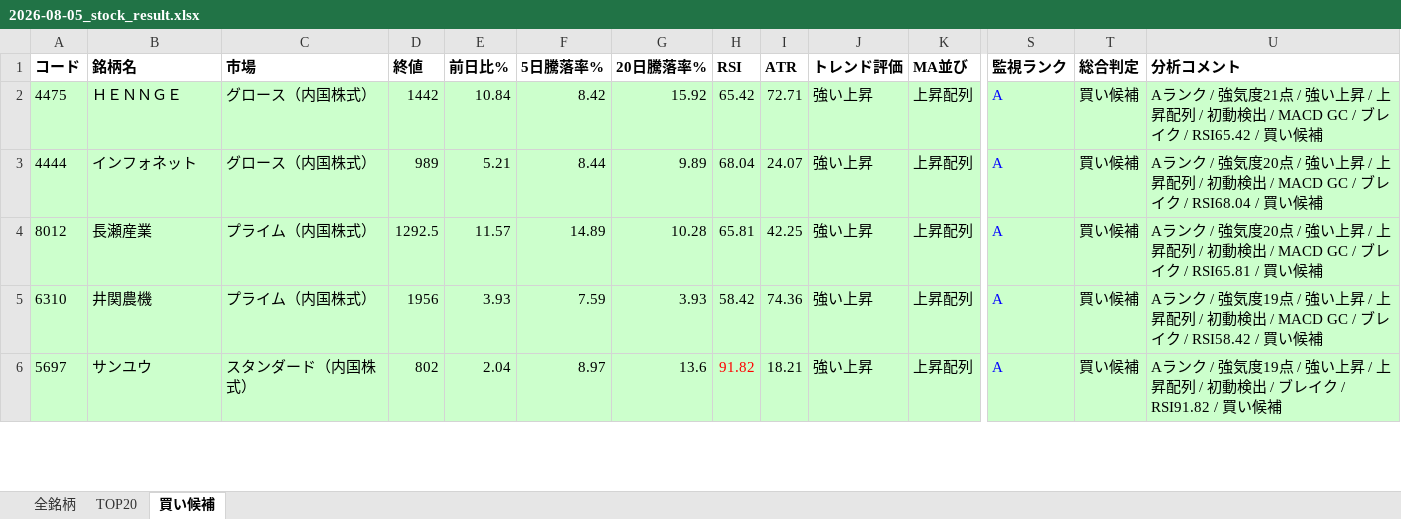
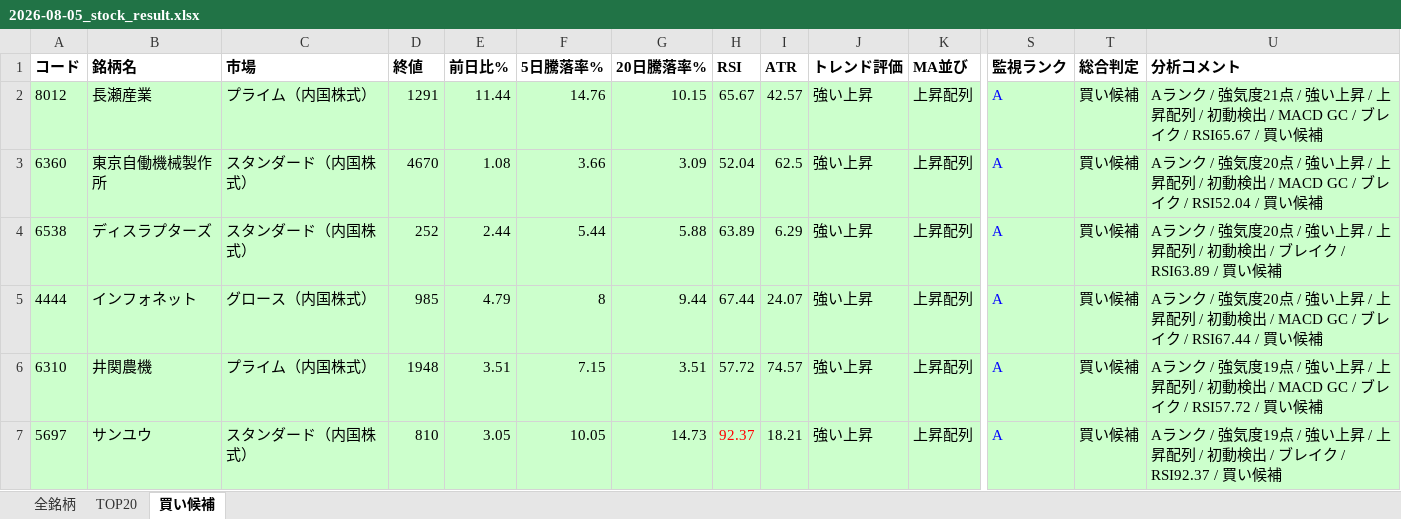
Before and after one commit to mikiponyuuchan/JapanStockScreener, an Excel workbook: results/2026-08-05_stock_result.xlsx, sheet 買い候補, drawn as a sheet; only a part is shown, gaps mark what is left out; values as stored, in another font and other column widths than the file's, no borders; removed rows and columns are numbered as before the commit, all else as after; rows hold the shown columns only; the diff covers the shown part only; the diff names each change by its address in the sheet, - before the commit and + after, or states it on an @@ line.

```diff
--- a/results/2026-08-05_stock_result.xlsx (sheet 買い候補)
+++ b/results/2026-08-05_stock_result.xlsx (sheet 買い候補)
-A2 (コード): 4475
+A2 (コード): 8012
-B2 (銘柄名): ＨＥＮＮＧＥ
+B2 (銘柄名): 長瀬産業
-C2 (市場): グロース（内国株式）
+C2 (市場): プライム（内国株式）
-D2 (終値): 1442
+D2 (終値): 1291
-E2 (前日比%): 10.84
+E2 (前日比%): 11.44
-F2 (5日騰落率%): 8.42
+F2 (5日騰落率%): 14.76
-G2 (20日騰落率%): 15.92
+G2 (20日騰落率%): 10.15
-H2 (RSI): 65.42
+H2 (RSI): 65.67
-I2 (ATR): 72.71
+I2 (ATR): 42.57
-U2 (分析コメント): …イク / RSI65.42 / 買い候…
+U2 (分析コメント): …イク / RSI65.67 / 買い候…
+row 3: 6360 | 東京自働機械製作所 | スタンダード（内国株式） | 4670 | 1.08 | 3.66 | 3.09 | 52.04 | 62.5 | 強い上昇 | 上昇配列 | A | 買い候補 | Aランク / 強気度20点 / 強い上昇 / 上昇配列 / 初動検出 / MACD GC / ブレイク / RSI52.04 / 買い候補
+row 4: 6538 | ディスラプターズ | スタンダード（内国株式） | 252 | 2.44 | 5.44 | 5.88 | 63.89 | 6.29 | 強い上昇 | 上昇配列 | A | 買い候補 | Aランク / 強気度20点 / 強い上昇 / 上昇配列 / 初動検出 / ブレイク / RSI63.89 / 買い候補
-D5 (終値): 989
+D5 (終値): 985
-E5 (前日比%): 5.21
+E5 (前日比%): 4.79
-F5 (5日騰落率%): 8.44
+F5 (5日騰落率%): 8
-G5 (20日騰落率%): 9.89
+G5 (20日騰落率%): 9.44
-H5 (RSI): 68.04
+H5 (RSI): 67.44
-U5 (分析コメント): …イク / RSI68.04 / 買い候…
+U5 (分析コメント): …イク / RSI67.44 / 買い候…
-row 4: 8012 | 長瀬産業 | プライム（内国株式） | 1292.5 | 11.57 | 14.89 | 10.28 | 65.81 | 42.25 | 強い上昇 | 上昇配列 | A | 買い候補 | Aランク / 強気度20点 / 強い上昇 / 上昇配列 / 初動検出 / MACD GC / ブレイク / RSI65.81 / 買い候補
-D6 (終値): 1956
+D6 (終値): 1948
-E6 (前日比%): 3.93
+E6 (前日比%): 3.51
-F6 (5日騰落率%): 7.59
+F6 (5日騰落率%): 7.15
-G6 (20日騰落率%): 3.93
+G6 (20日騰落率%): 3.51
-H6 (RSI): 58.42
+H6 (RSI): 57.72
-I6 (ATR): 74.36
+I6 (ATR): 74.57
-U6 (分析コメント): …イク / RSI58.42 / 買い候…
+U6 (分析コメント): …イク / RSI57.72 / 買い候…
-D7 (終値): 802
+D7 (終値): 810
-E7 (前日比%): 2.04
+E7 (前日比%): 3.05
-F7 (5日騰落率%): 8.97
+F7 (5日騰落率%): 10.05
-G7 (20日騰落率%): 13.6
+G7 (20日騰落率%): 14.73
-H7 (RSI): 91.82
+H7 (RSI): 92.37
-U7 (分析コメント): …イク / RSI91.82 / 買い候…
+U7 (分析コメント): …イク / RSI92.37 / 買い候…
```
Also changed, not shown: 18 added rows, 6 removed rows and 47 edited cells elsewhere in this sheet, sheet 全銘柄, sheet TOP20, 1 other file.
